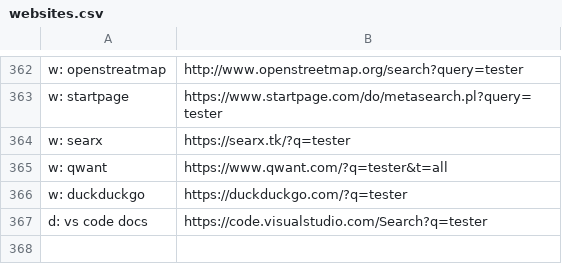
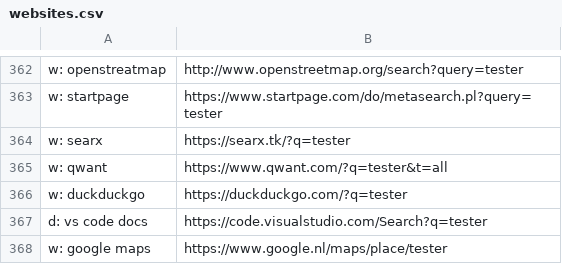
Before and after one commit to nikitavoloboev/alfred-web-searches, a CSV file: workflow/websites.csv, drawn as a sheet; only a part is shown, gaps mark what is left out.

Commit message:
website added

```diff
--- a/workflow/websites.csv
+++ b/workflow/websites.csv
@@ -367 +367,2 @@ w: duckduckgo,https://duckduckgo.com/?q=tester
 d: vs code docs,https://code.visualstudio.com/Search?q=tester
+w: google maps,https://www.google.nl/maps/place/tester
```
